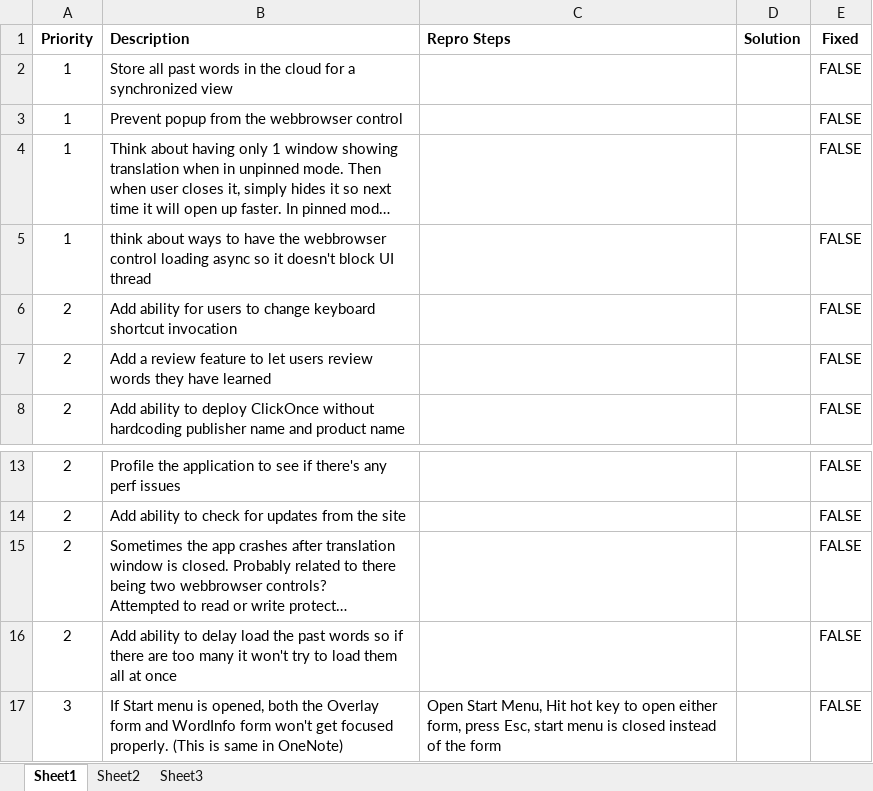
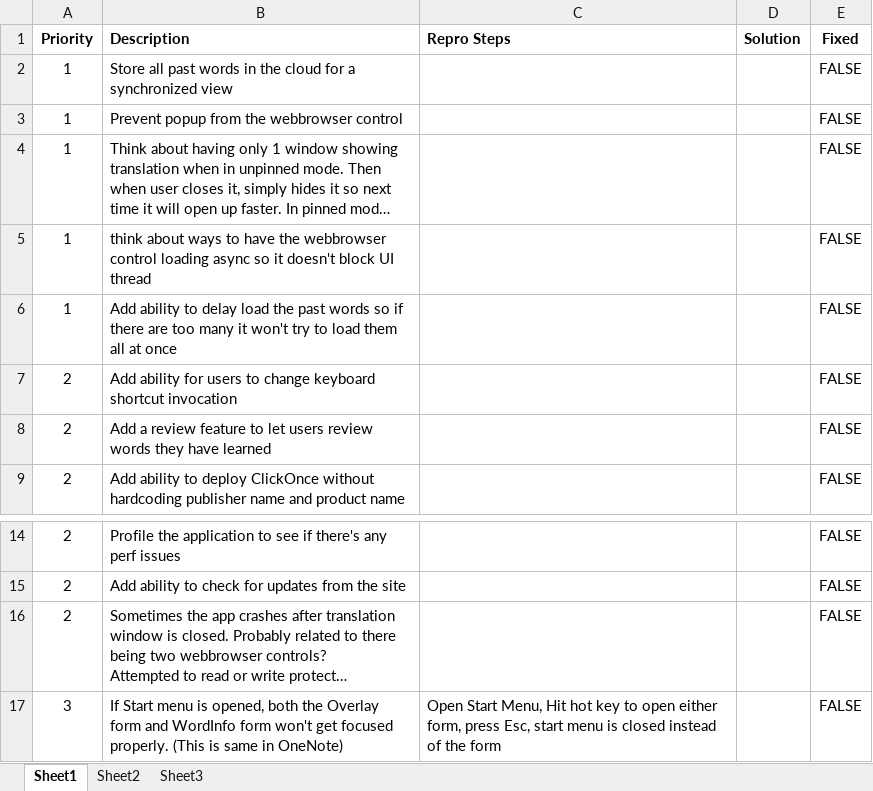
Before and after one commit to lhoang29/SeeItKnowIt, an Excel workbook: Bugs.xlsm, sheet Sheet1, drawn as a sheet; only a part is shown, gaps mark what is left out; long unchanged cells end in …; values as stored, in another font and other column widths than the file's, no borders; removed rows and columns are numbered as before the commit, all else as after; the diff names each change by its address in the sheet, - before the commit and + after, or states it on an @@ line.

Commit message:
updated bug

```diff
--- a/Bugs.xlsm (sheet Sheet1)
+++ b/Bugs.xlsm (sheet Sheet1)
+row 6: 1 | Add ability to delay load the past words so if there are too many it won't try to load them all at once |  |  | FALSE
-row 16: 2 | Add ability to delay load the past words so if there are too many it won't try to load them all at once |  |  | FALSE
```
Also changed, not shown: formulas that keep their value.
